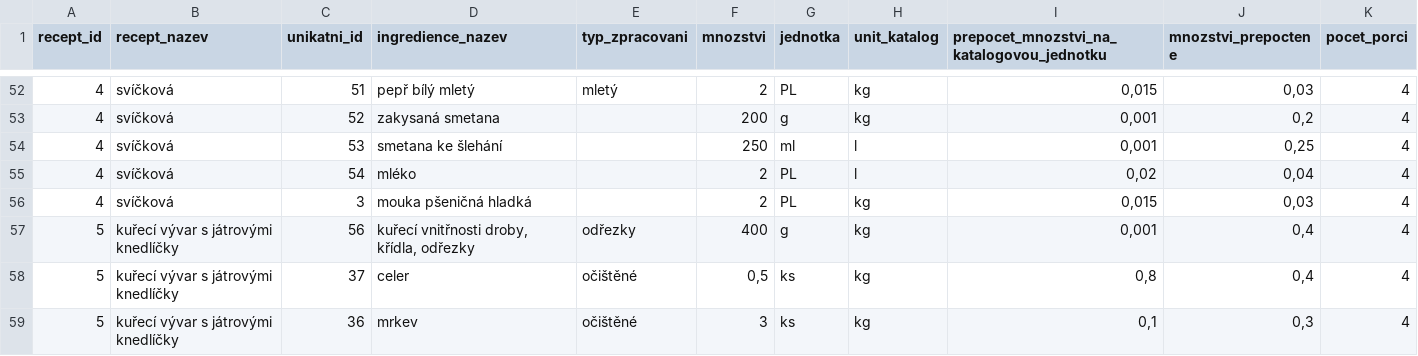
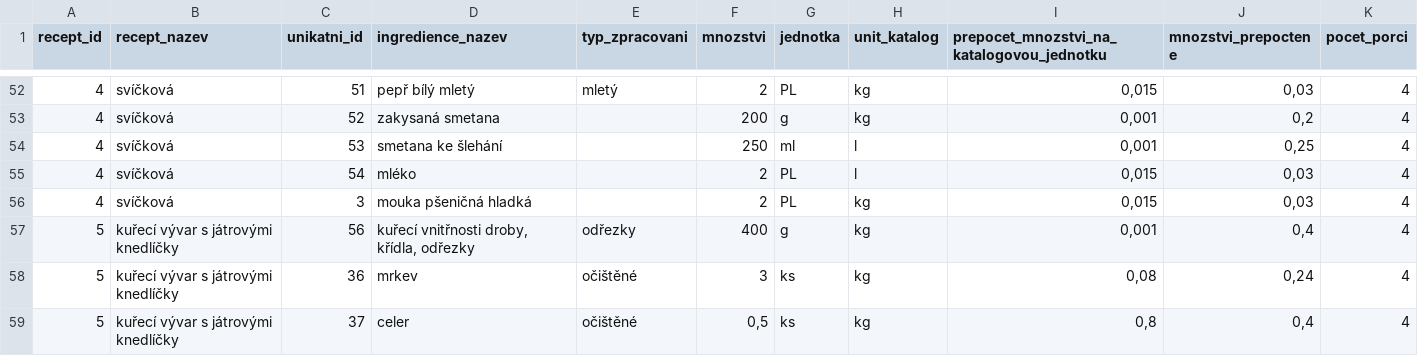
Before and after one commit to anna-pokorna/project_app, a CSV file: data/recept_seznam_ingredienci.csv, drawn as a sheet; only a part is shown, gaps mark what is left out; the diff covers the shown part only.

```diff
--- a/data/recept_seznam_ingredienci.csv
+++ b/data/recept_seznam_ingredienci.csv
@@ -54,6 +54,6 @@ recept_id,recept_nazev,unikatni_id,ingredience_nazev,typ_zpracovani,mnozstvi,jed
 4,svíčková,53,smetana ke šlehání,,250,ml,l,"0,001","0,25",4
-4,svíčková,54,mléko,,2,PL,l,"0,02","0,04",4
+4,svíčková,54,mléko,,2,PL,l,"0,015","0,03",4
 4,svíčková,3,mouka pšeničná hladká,,2,PL,kg,"0,015","0,03",4
 5,kuřecí vývar s játrovými knedlíčky,56,"kuřecí vnitřnosti droby, křídla, odřezky",odřezky,400,g,kg,"0,001","0,4",4
+5,kuřecí vývar s játrovými knedlíčky,36,mrkev,očištěné,3,ks,kg,"0,08","0,24",4
 5,kuřecí vývar s játrovými knedlíčky,37,celer,očištěné,"0,5",ks,kg,"0,8","0,4",4
-5,kuřecí vývar s játrovými knedlíčky,36,mrkev,očištěné,3,ks,kg,"0,1","0,3",4
```
Also changed, not shown: 1 added row, 2 removed rows, 2 moved rows and 64 edited cells elsewhere in this file, data/p_04_ingredience_kosik_final.csv, data/p_04_ingredience_rohlik_final.csv, 1 other file.
